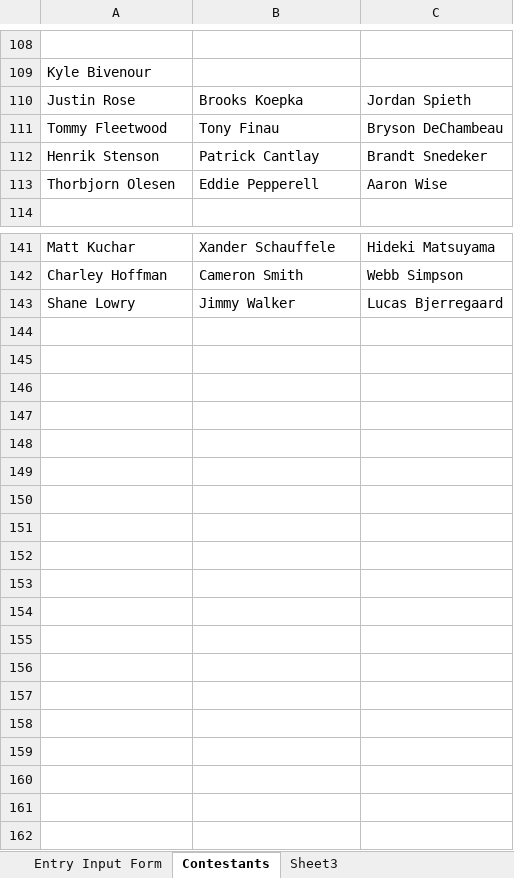
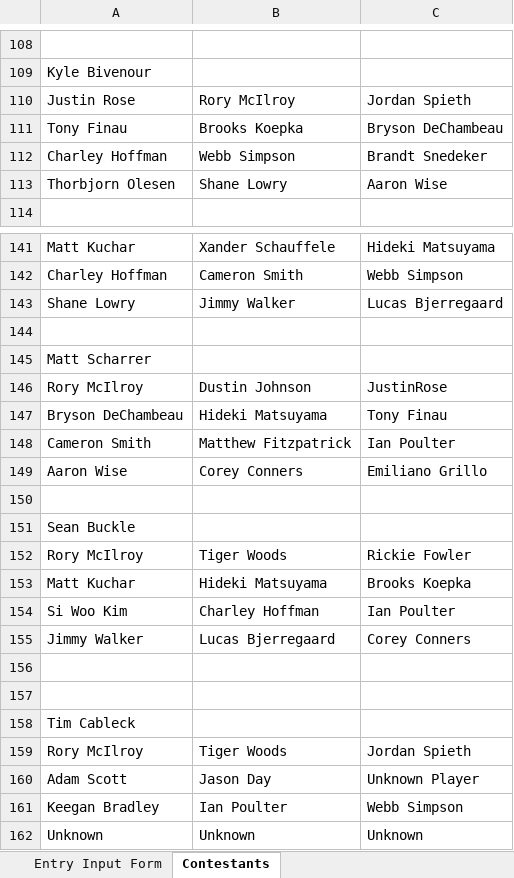
Before and after one commit to mweimer/golf-pool, an Excel workbook: scripts/masters-2019.xlsx, sheet Contestants, drawn as a sheet; only a part is shown, gaps mark what is left out; values as stored, in another font and other column widths than the file's, no borders; removed rows and columns are numbered as before the commit, all else as after; the diff covers the shown part only; the diff names each change by its address in the sheet, - before the commit and + after, or states it on an @@ line.

```diff
--- a/scripts/masters-2019.xlsx (sheet Contestants)
+++ b/scripts/masters-2019.xlsx (sheet Contestants)
-sheet tab: Sheet3
-B110: Brooks Koepka
+B110: Rory McIlroy
-row 111: Tommy Fleetwood | Tony Finau | Bryson DeChambeau
-row 112: Henrik Stenson | Patrick Cantlay | Brandt Snedeker
+row 111: Tony Finau | Brooks Koepka | Bryson DeChambeau
+row 112: Charley Hoffman | Webb Simpson | Brandt Snedeker
-B113: Eddie Pepperell
+B113: Shane Lowry
+row 144: (empty)
+row 145: Matt Scharrer
+row 146: Rory McIlroy | Dustin Johnson | JustinRose
+row 147: Bryson DeChambeau | Hideki Matsuyama | Tony Finau
+row 148: Cameron Smith | Matthew Fitzpatrick | Ian Poulter
+row 149: Aaron Wise | Corey Conners | Emiliano Grillo
+row 150: (empty)
+row 151: Sean Buckle
+row 152: Rory McIlroy | Tiger Woods | Rickie Fowler
+row 153: Matt Kuchar | Hideki Matsuyama | Brooks Koepka
+row 154: Si Woo Kim | Charley Hoffman | Ian Poulter
+row 155: Jimmy Walker | Lucas Bjerregaard | Corey Conners
+row 156: (empty)
+row 157: (empty)
+row 158: Tim Cableck
+row 159: Rory McIlroy | Tiger Woods | Jordan Spieth
+row 160: Adam Scott | Jason Day | Unknown Player
+row 161: Keegan Bradley | Ian Poulter | Webb Simpson
+row 162: Unknown | Unknown | Unknown
```
Also changed, not shown: 1 edited cell elsewhere in this sheet, sheet Player Tiers & Instructions, 6 other files.
